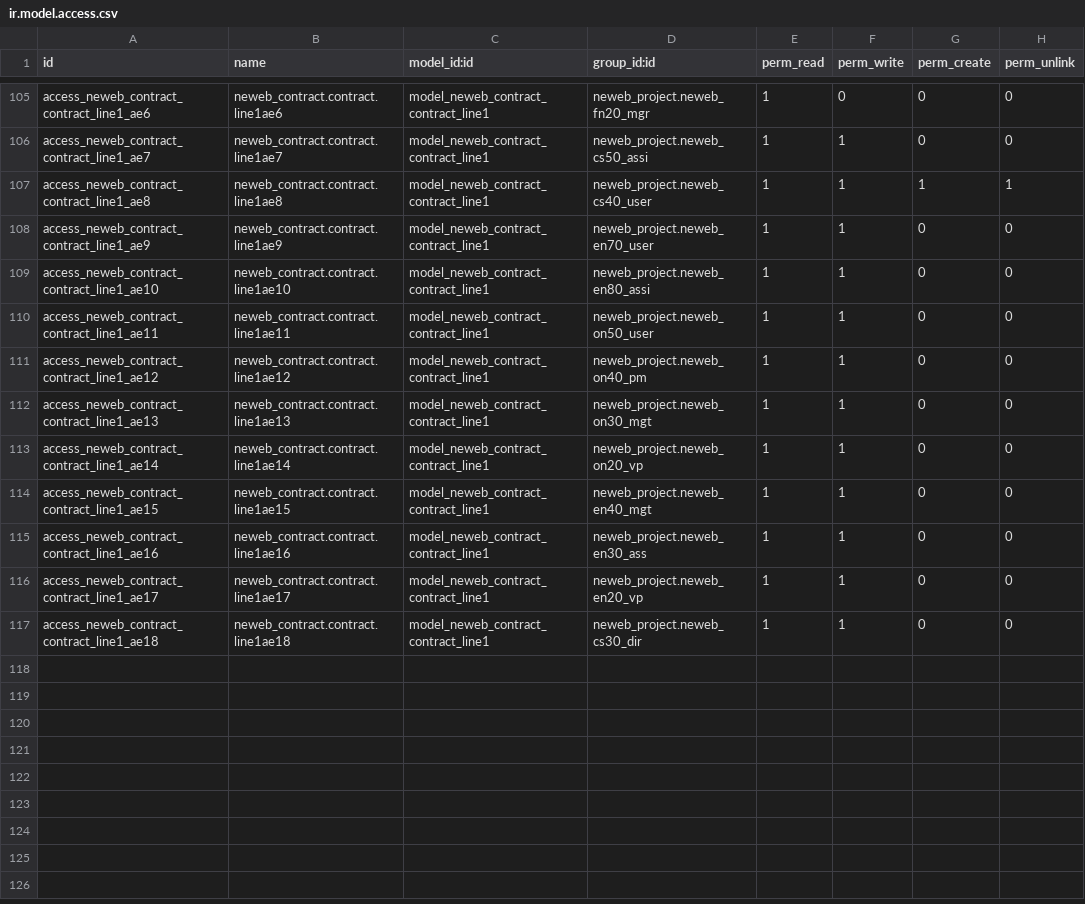
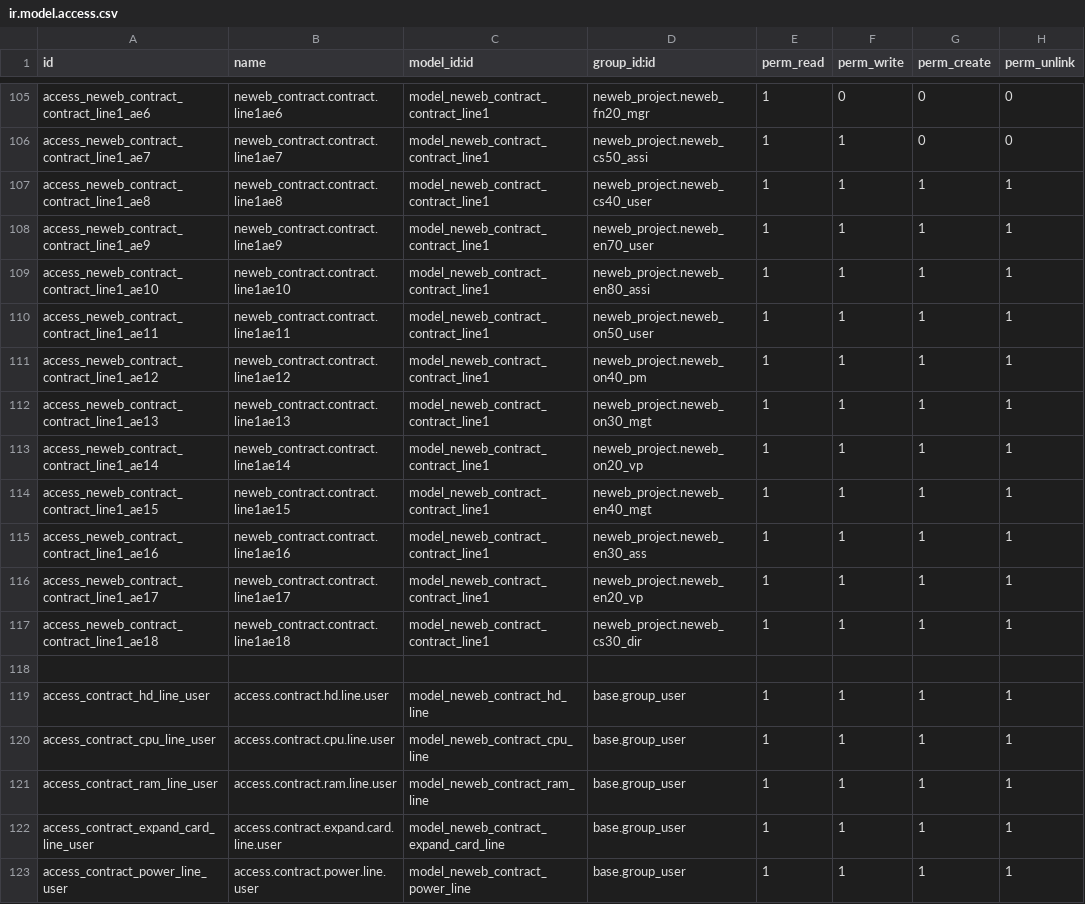
Before and after one commit to peter6509/odoo13-custom-S, a CSV file: neweb_contract/security/ir.model.access.csv, drawn as a sheet; only a part is shown, gaps mark what is left out.

Commit message:
modify contarct HD,CPU,RAM,EXPAND CARD,POWER info line

```diff
--- a/neweb_contract/security/ir.model.access.csv
+++ b/neweb_contract/security/ir.model.access.csv
@@ -107,11 +107,17 @@ access_neweb_contract_contract_line1_ae7,neweb_contract.contract.line1ae7,model_
 access_neweb_contract_contract_line1_ae8,neweb_contract.contract.line1ae8,model_neweb_contract_contract_line1,neweb_project.neweb_cs40_user,1,1,1,1
-access_neweb_contract_contract_line1_ae9,neweb_contract.contract.line1ae9,model_neweb_contract_contract_line1,neweb_project.neweb_en70_user,1,1,0,0
-access_neweb_contract_contract_line1_ae10,neweb_contract.contract.line1ae10,model_neweb_contract_contract_line1,neweb_project.neweb_en80_assi,1,1,0,0
-access_neweb_contract_contract_line1_ae11,neweb_contract.contract.line1ae11,model_neweb_contract_contract_line1,neweb_project.neweb_on50_user,1,1,0,0
-access_neweb_contract_contract_line1_ae12,neweb_contract.contract.line1ae12,model_neweb_contract_contract_line1,neweb_project.neweb_on40_pm,1,1,0,0
-access_neweb_contract_contract_line1_ae13,neweb_contract.contract.line1ae13,model_neweb_contract_contract_line1,neweb_project.neweb_on30_mgt,1,1,0,0
-access_neweb_contract_contract_line1_ae14,neweb_contract.contract.line1ae14,model_neweb_contract_contract_line1,neweb_project.neweb_on20_vp,1,1,0,0
-access_neweb_contract_contract_line1_ae15,neweb_contract.contract.line1ae15,model_neweb_contract_contract_line1,neweb_project.neweb_en40_mgt,1,1,0,0
-access_neweb_contract_contract_line1_ae16,neweb_contract.contract.line1ae16,model_neweb_contract_contract_line1,neweb_project.neweb_en30_ass,1,1,0,0
-access_neweb_contract_contract_line1_ae17,neweb_contract.contract.line1ae17,model_neweb_contract_contract_line1,neweb_project.neweb_en20_vp,1,1,0,0
-access_neweb_contract_contract_line1_ae18,neweb_contract.contract.line1ae18,model_neweb_contract_contract_line1,neweb_project.neweb_cs30_dir,1,1,0,0
+access_neweb_contract_contract_line1_ae9,neweb_contract.contract.line1ae9,model_neweb_contract_contract_line1,neweb_project.neweb_en70_user,1,1,1,1
+access_neweb_contract_contract_line1_ae10,neweb_contract.contract.line1ae10,model_neweb_contract_contract_line1,neweb_project.neweb_en80_assi,1,1,1,1
+access_neweb_contract_contract_line1_ae11,neweb_contract.contract.line1ae11,model_neweb_contract_contract_line1,neweb_project.neweb_on50_user,1,1,1,1
+access_neweb_contract_contract_line1_ae12,neweb_contract.contract.line1ae12,model_neweb_contract_contract_line1,neweb_project.neweb_on40_pm,1,1,1,1
+access_neweb_contract_contract_line1_ae13,neweb_contract.contract.line1ae13,model_neweb_contract_contract_line1,neweb_project.neweb_on30_mgt,1,1,1,1
+access_neweb_contract_contract_line1_ae14,neweb_contract.contract.line1ae14,model_neweb_contract_contract_line1,neweb_project.neweb_on20_vp,1,1,1,1
+access_neweb_contract_contract_line1_ae15,neweb_contract.contract.line1ae15,model_neweb_contract_contract_line1,neweb_project.neweb_en40_mgt,1,1,1,1
+access_neweb_contract_contract_line1_ae16,neweb_contract.contract.line1ae16,model_neweb_contract_contract_line1,neweb_project.neweb_en30_ass,1,1,1,1
+access_neweb_contract_contract_line1_ae17,neweb_contract.contract.line1ae17,model_neweb_contract_contract_line1,neweb_project.neweb_en20_vp,1,1,1,1
+access_neweb_contract_contract_line1_ae18,neweb_contract.contract.line1ae18,model_neweb_contract_contract_line1,neweb_project.neweb_cs30_dir,1,1,1,1
+
+access_contract_hd_line_user,access.contract.hd.line.user,model_neweb_contract_hd_line,base.group_user,1,1,1,1
+access_contract_cpu_line_user,access.contract.cpu.line.user,model_neweb_contract_cpu_line,base.group_user,1,1,1,1
+access_contract_ram_line_user,access.contract.ram.line.user,model_neweb_contract_ram_line,base.group_user,1,1,1,1
+access_contract_expand_card_line_user,access.contract.expand.card.line.user,model_neweb_contract_expand_card_line,base.group_user,1,1,1,1
+access_contract_power_line_user,access.contract.power.line.user,model_neweb_contract_power_line,base.group_user,1,1,1,1
```
Also changed, not shown: 9 other files.
